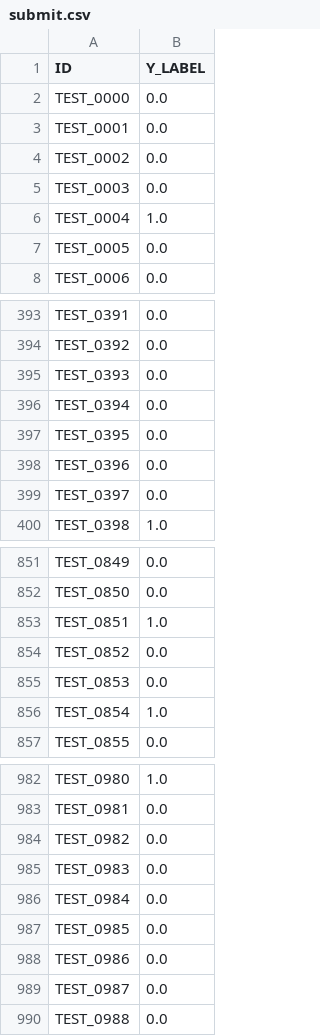
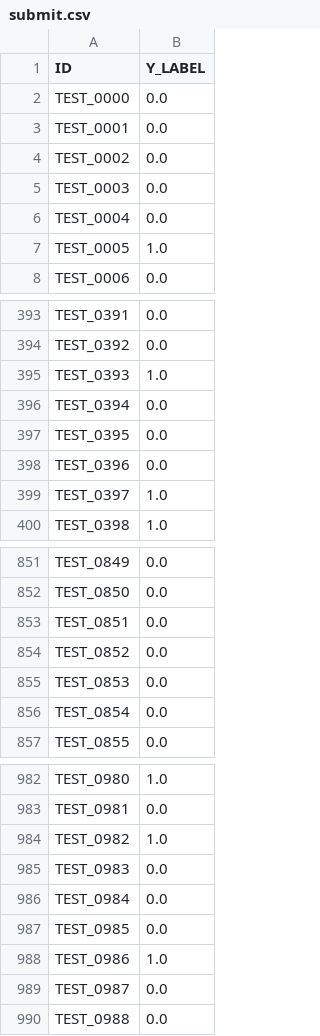
Before and after one commit to CJunbot/Oil_predict, a CSV file: LGBM/submit.csv, drawn as a sheet; only a part is shown, gaps mark what is left out; the diff covers the shown part only.

```diff
--- a/LGBM/submit.csv
+++ b/LGBM/submit.csv
@@ -5,4 +5,4 @@ TEST_0002,0.0
 TEST_0003,0.0
-TEST_0004,1.0
-TEST_0005,0.0
+TEST_0004,0.0
+TEST_0005,1.0
 TEST_0006,0.0
@@ -394,3 +394,3 @@ TEST_0391,0.0
 TEST_0392,0.0
-TEST_0393,0.0
+TEST_0393,1.0
 TEST_0394,0.0
@@ -398,3 +398,3 @@ TEST_0395,0.0
 TEST_0396,0.0
-TEST_0397,0.0
+TEST_0397,1.0
 TEST_0398,1.0
@@ -852,6 +852,6 @@ TEST_0849,0.0
 TEST_0850,0.0
-TEST_0851,1.0
+TEST_0851,0.0
 TEST_0852,0.0
 TEST_0853,0.0
-TEST_0854,1.0
+TEST_0854,0.0
 TEST_0855,0.0
@@ -983,3 +983,3 @@ TEST_0980,1.0
 TEST_0981,0.0
-TEST_0982,0.0
+TEST_0982,1.0
 TEST_0983,0.0
@@ -987,3 +987,3 @@ TEST_0984,0.0
 TEST_0985,0.0
-TEST_0986,0.0
+TEST_0986,1.0
 TEST_0987,0.0
```
Also changed, not shown: 176 edited cells elsewhere in this file, LGBM/LGBM_oil_train_predict.csv, LGBM/pred1.csv, 6 other files.
